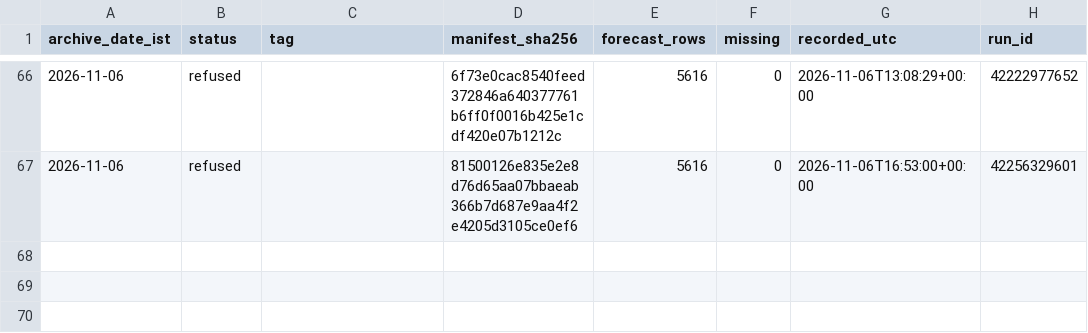
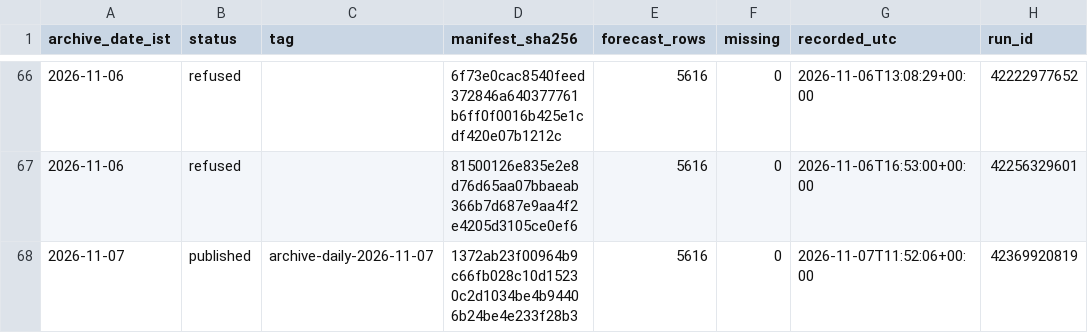
Before and after one commit to gnmcool/bharat-weather-intelligence-v2, a CSV file: INDEX.csv, drawn as a sheet; only a part is shown, gaps mark what is left out.

Commit message:
archive: published 2026-11-07 (archive-daily-2026-11-07)

```diff
--- a/INDEX.csv
+++ b/INDEX.csv
@@ -67 +67,2 @@ archive_date_ist,status,tag,manifest_sha256,forecast_rows,missing,recorded_utc,r
 2026-11-06,refused,,81500126e835e2e8d76d65aa07bbaeab366b7d687e9aa4f2e4205d3105ce0ef6,5616,0,2026-11-06T16:53:00+00:00,42256329601
+2026-11-07,published,archive-daily-2026-11-07,1372ab23f00964b9c66fb028c10d15230c2d1034be4b94406b24be4e233f28b3,5616,0,2026-11-07T11:52:06+00:00,42369920819
```
Also changed, not shown: 1 other file.
